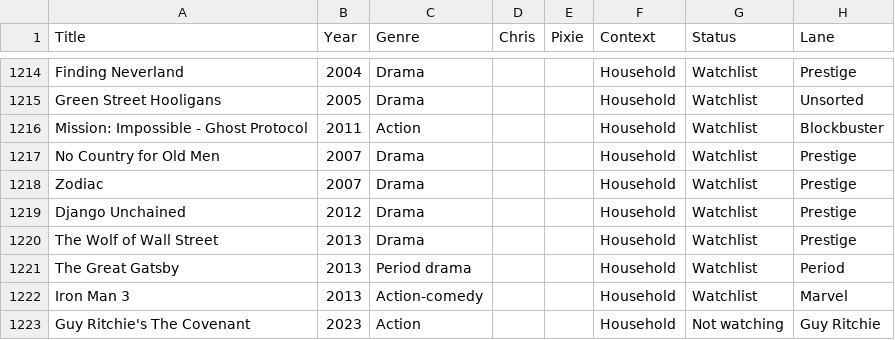
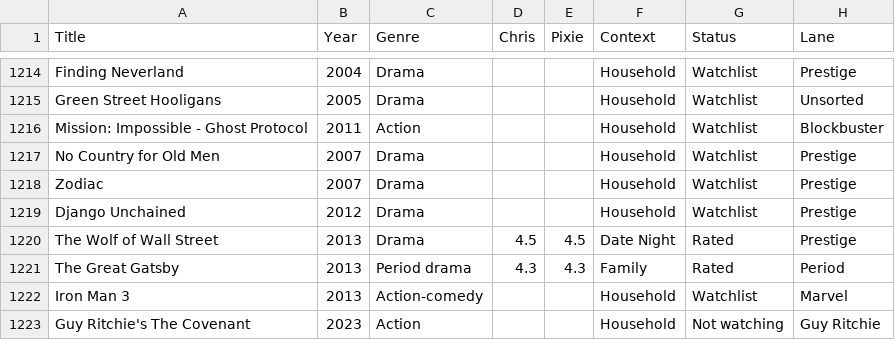
Before and after one commit to HagerCA/movie-library, a CSV file: movie-library.csv, drawn as a sheet; only a part is shown, gaps mark what is left out; the diff covers the shown part only; the diff names each change by its address in the sheet, - before the commit and + after, or states it on an @@ line.

```diff
--- a/movie-library.csv
+++ b/movie-library.csv
-D1220 (Chris): (empty)
+D1220 (Chris): 4.5
-E1220 (Pixie): (empty)
+E1220 (Pixie): 4.5
-F1220 (Context): Household
+F1220 (Context): Date Night
-G1220:G1221 (Status): Watchlist
+G1220:G1221 (Status): Rated
-D1221 (Chris): (empty)
+D1221 (Chris): 4.3
-E1221 (Pixie): (empty)
+E1221 (Pixie): 4.3
-F1221 (Context): Household
+F1221 (Context): Family
```
Also changed, not shown: 8 added rows and 11 edited cells elsewhere in this file, 13 other files.
